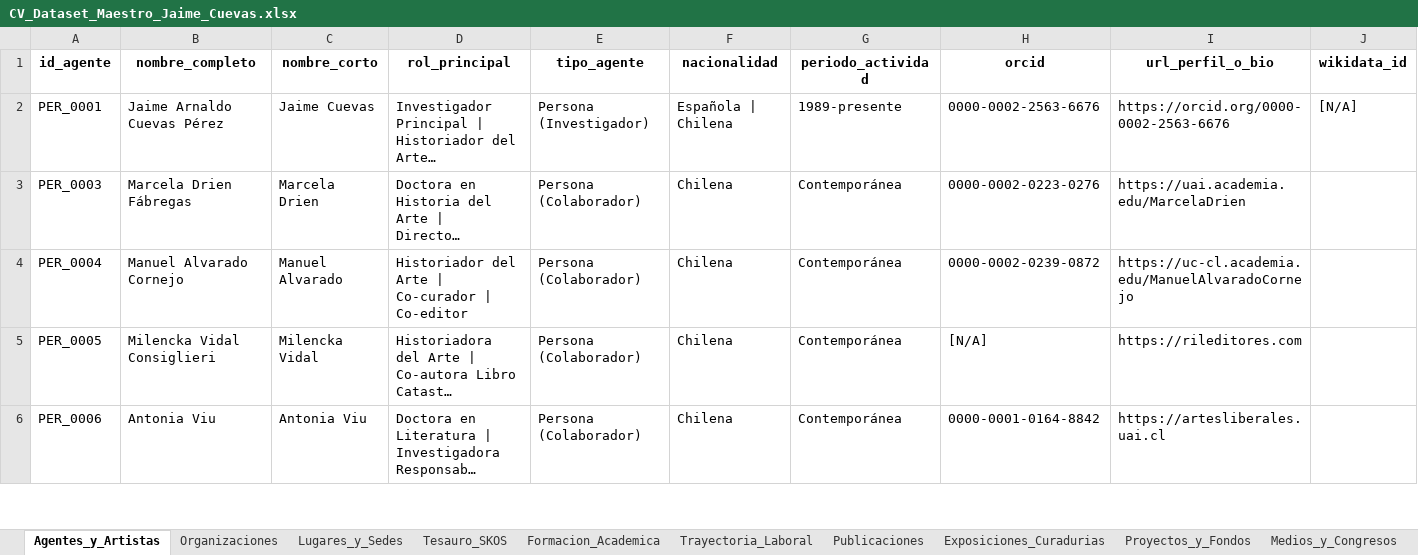
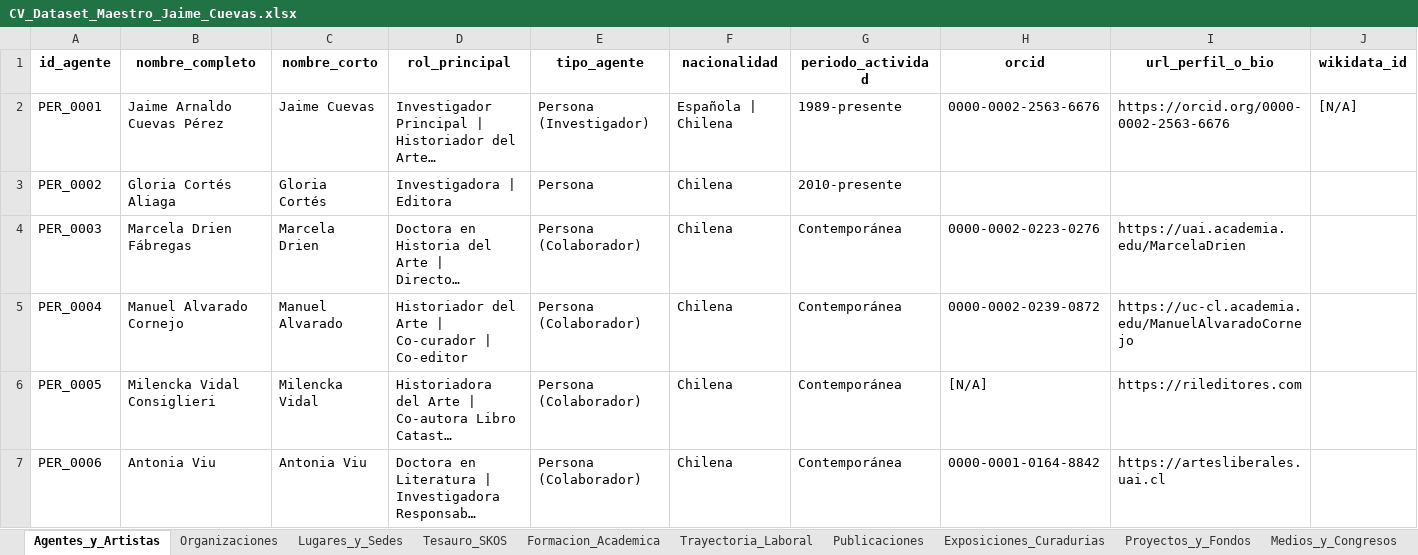
Before and after one commit to jaimeacuevas-cmd/jaime-cuevas-cv, an Excel workbook: data/CV_Dataset_Maestro_Jaime_Cuevas.xlsx, sheet Agentes_y_Artistas, drawn as a sheet; only a part is shown; long unchanged cells end in …; values as stored, in another font and other column widths than the file's, no borders; rows hold the shown columns only; the diff names each change by its address in the sheet, - before the commit and + after, or states it on an @@ line.

```diff
--- a/data/CV_Dataset_Maestro_Jaime_Cuevas.xlsx (sheet Agentes_y_Artistas)
+++ b/data/CV_Dataset_Maestro_Jaime_Cuevas.xlsx (sheet Agentes_y_Artistas)
+row 3: PER_0002 | Gloria Cortés Aliaga | Gloria Cortés | Investigadora | Editora | Persona | Chilena | 2010-presente
```
Also changed, not shown: sheet Relaciones_Grafo_LOD, sheet Exposiciones_Curadurias, sheet Proyectos_y_Fondos, 2 other files.
